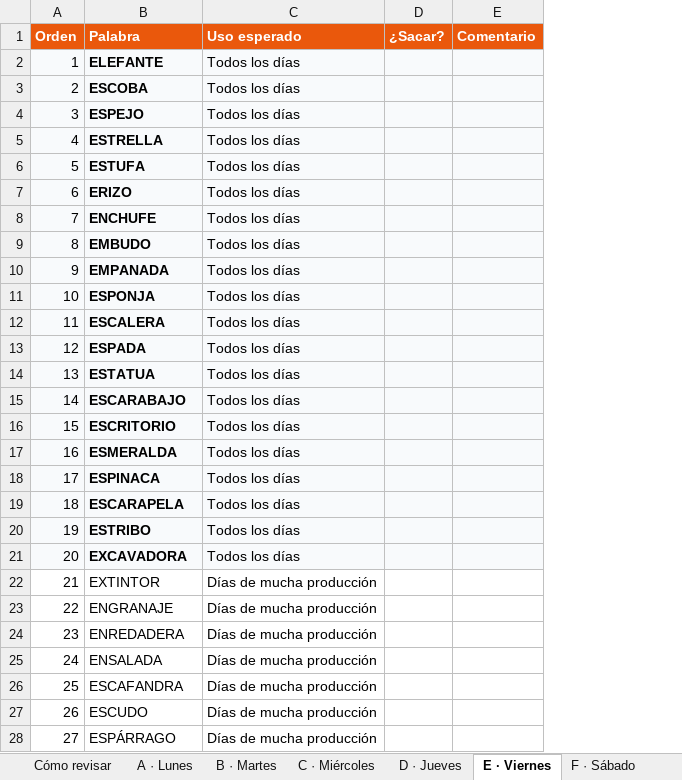
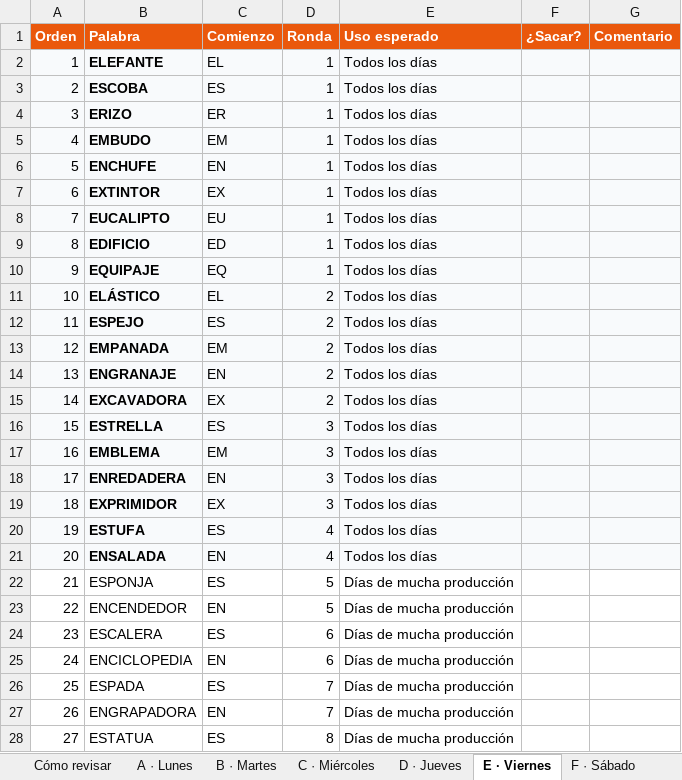
Before and after one commit to CesarAugustoPrado1/control-estanterias, an Excel workbook: datos/palabras-tarjetas.xlsx, sheet E · Viernes, drawn as a sheet; only a part is shown; values as stored, in another font and other column widths than the file's, no borders; the diff covers the shown part only; the diff names each change by its address in the sheet, - before the commit and + after, or states it on an @@ line.

```diff
--- a/datos/palabras-tarjetas.xlsx (sheet E · Viernes)
+++ b/datos/palabras-tarjetas.xlsx (sheet E · Viernes)
+column C (Comienzo), rows 2-28: EL | ES | ER | EM | EN | EX | EU | ED | EQ | EL | ES | EM | EN | EX | ES | EM | EN | EX | ES | EN | ES | EN | ES | EN | ES | EN | ES
+column D (Ronda), rows 2-28: 1 | 1 | 1 | 1 | 1 | 1 | 1 | 1 | 1 | 2 | 2 | 2 | 2 | 2 | 3 | 3 | 3 | 3 | 4 | 4 | 5 | 5 | 6 | 6 | 7 | 7 | 8
-B4 (Palabra): ESPEJO
+B4 (Palabra): ERIZO
-B5 (Palabra): ESTRELLA
+B5 (Palabra): EMBUDO
-B6 (Palabra): ESTUFA
+B6 (Palabra): ENCHUFE
-B7 (Palabra): ERIZO
+B7 (Palabra): EXTINTOR
-B8 (Palabra): ENCHUFE
+B8 (Palabra): EUCALIPTO
-B9 (Palabra): EMBUDO
+B9 (Palabra): EDIFICIO
-B10 (Palabra): EMPANADA
+B10 (Palabra): EQUIPAJE
-B11 (Palabra): ESPONJA
+B11 (Palabra): ELÁSTICO
-B12 (Palabra): ESCALERA
+B12 (Palabra): ESPEJO
-B13 (Palabra): ESPADA
+B13 (Palabra): EMPANADA
-B14 (Palabra): ESTATUA
+B14 (Palabra): ENGRANAJE
-B15 (Palabra): ESCARABAJO
+B15 (Palabra): EXCAVADORA
-B16 (Palabra): ESCRITORIO
+B16 (Palabra): ESTRELLA
-B17 (Palabra): ESMERALDA
+B17 (Palabra): EMBLEMA
-B18 (Palabra): ESPINACA
+B18 (Palabra): ENREDADERA
-B19 (Palabra): ESCARAPELA
+B19 (Palabra): EXPRIMIDOR
-B20 (Palabra): ESTRIBO
+B20 (Palabra): ESTUFA
-B21 (Palabra): EXCAVADORA
+B21 (Palabra): ENSALADA
-B22 (Palabra): EXTINTOR
+B22 (Palabra): ESPONJA
-B23 (Palabra): ENGRANAJE
+B23 (Palabra): ENCENDEDOR
-B24 (Palabra): ENREDADERA
+B24 (Palabra): ESCALERA
-B25 (Palabra): ENSALADA
+B25 (Palabra): ENCICLOPEDIA
-B26 (Palabra): ESCAFANDRA
+B26 (Palabra): ESPADA
-B27 (Palabra): ESCUDO
+B27 (Palabra): ENGRAPADORA
-B28 (Palabra): ESPÁRRAGO
+B28 (Palabra): ESTATUA
```
Also changed, not shown: 43 edited cells elsewhere in this sheet, sheet A · Lunes, sheet B · Martes, sheet C · Miércoles, sheet G · Domingo, sheet F · Sábado, sheet D · Jueves, 1 more sheet, 4 other files.
